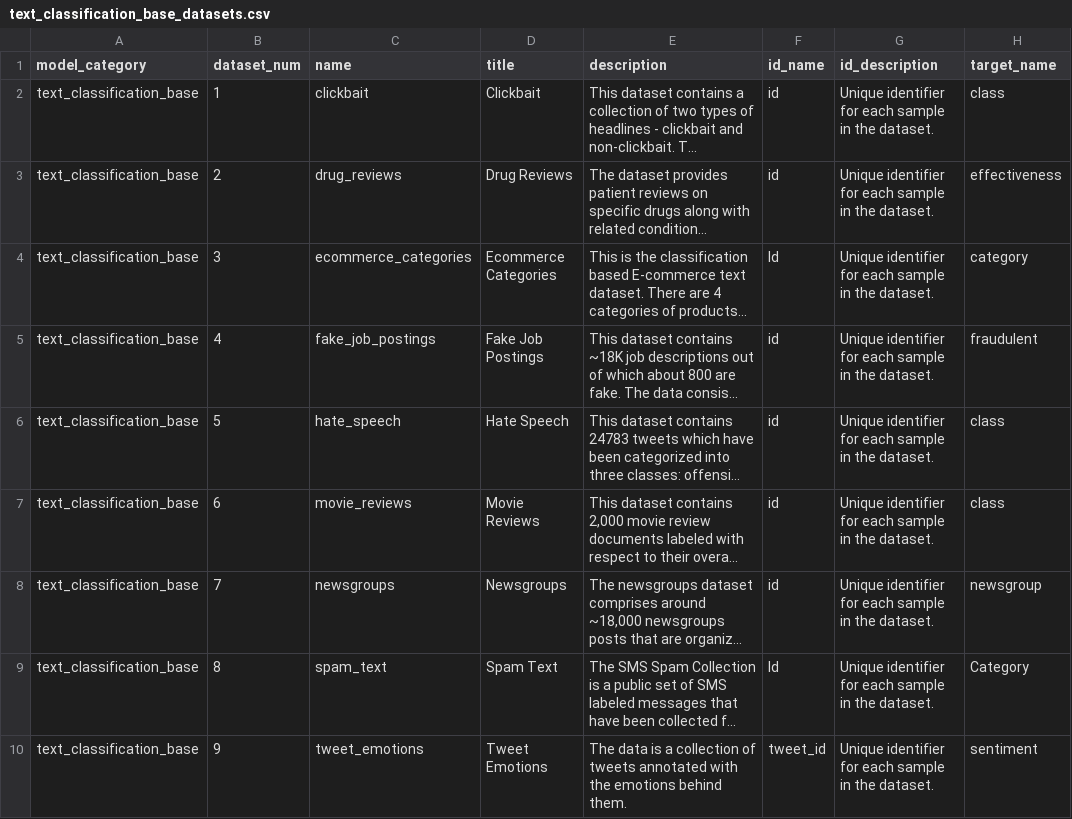
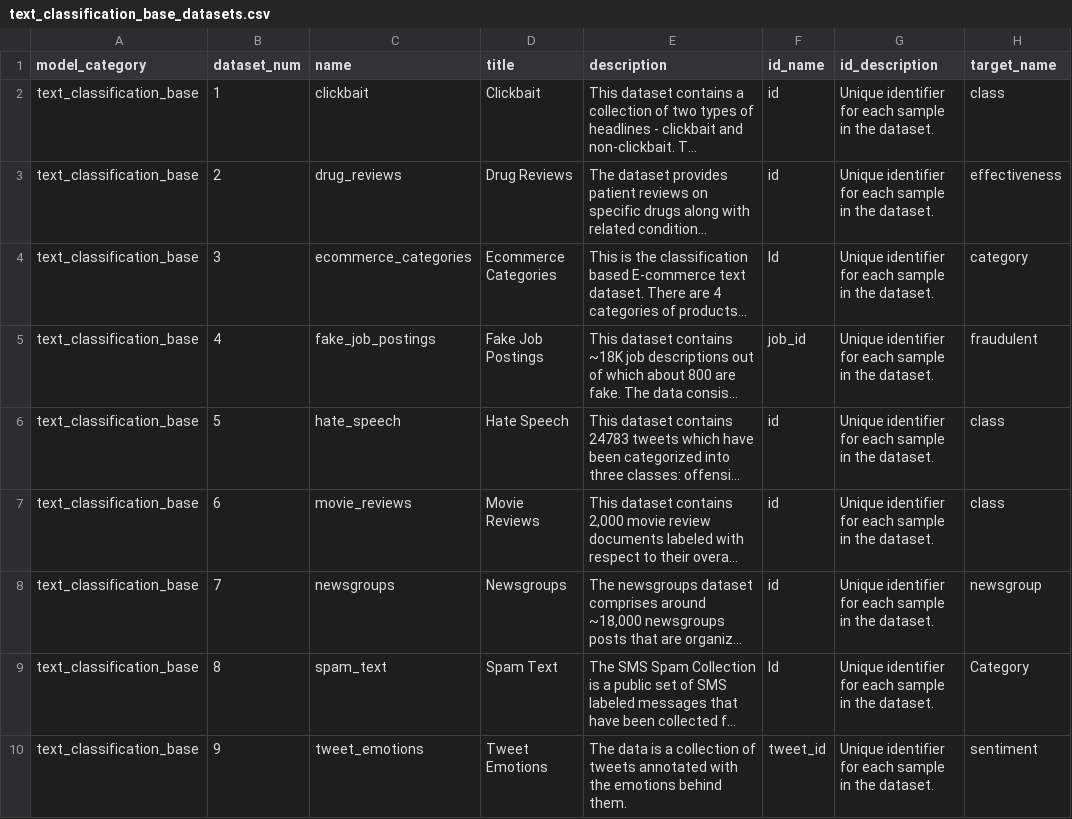
Before and after one commit to readytensor/rt-datasets-text-classification, a CSV file: config/text_classification_base_datasets.csv, drawn as a sheet; only a part is shown; long unchanged cells end in …; the diff names each change by its address in the sheet, - before the commit and + after, or states it on an @@ line.

Commit message:
updated the text field nme for fake jobs postings dataset

```diff
--- a/config/text_classification_base_datasets.csv
+++ b/config/text_classification_base_datasets.csv
-F5 (id_name): id
+F5 (id_name): job_id
```
Also changed, not shown: config/text_classification_base_datasets_fields.csv, 2 other files.
